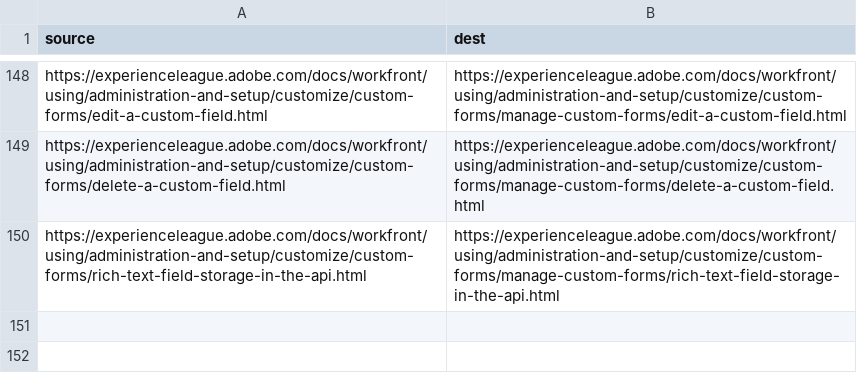
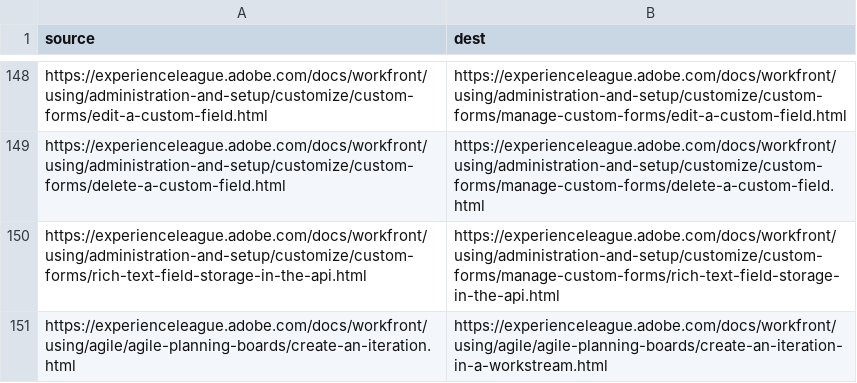
Before and after one commit to AdobeDocs/workfront.es-ES, a CSV file: redirects.csv, drawn as a sheet; only a part is shown, gaps mark what is left out; the diff names each change by its address in the sheet, - before the commit and + after, or states it on an @@ line.

Commit message:
Sync non localizable files for core commit e4b6dfce0d23f28c6c4d700bc68758a9ae096525

```diff
--- a/redirects.csv
+++ b/redirects.csv
+row 151: https://experienceleague.adobe.com/docs/workfront/using/agile/agile-planning-boards/create-an-iteration.html | https://experienceleague.adobe.com/docs/workfront/using/agile/agile-planning-boards/create-an-iteration-in-a-workstream.html
```
